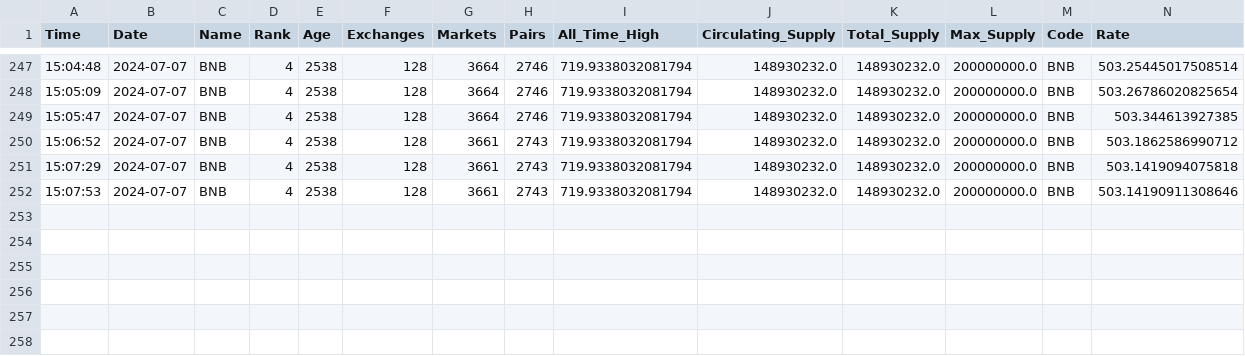
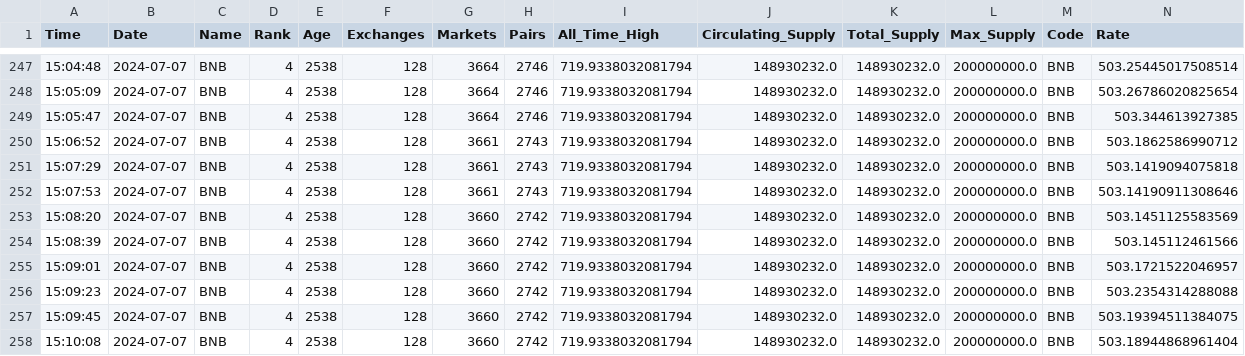
Before and after one commit to adityapuranik24/Crypto, a CSV file: Cleaned Data/BNB.csv, drawn as a sheet; only a part is shown, gaps mark what is left out; rows hold the shown columns only; the diff names each change by its address in the sheet, - before the commit and + after, or states it on an @@ line.

```diff
--- a/Cleaned Data/BNB.csv
+++ b/Cleaned Data/BNB.csv
+row 253: 15:08:20 | 2024-07-07 | BNB | 4 | 2538 | 128 | 3660 | 2742 | 719.9338032081794 | 148930232.0 | 148930232.0 | 200000000.0 | BNB | 503.1451125583569
+row 254: 15:08:39 | 2024-07-07 | BNB | 4 | 2538 | 128 | 3660 | 2742 | 719.9338032081794 | 148930232.0 | 148930232.0 | 200000000.0 | BNB | 503.145112461566
+row 255: 15:09:01 | 2024-07-07 | BNB | 4 | 2538 | 128 | 3660 | 2742 | 719.9338032081794 | 148930232.0 | 148930232.0 | 200000000.0 | BNB | 503.1721522046957
+row 256: 15:09:23 | 2024-07-07 | BNB | 4 | 2538 | 128 | 3660 | 2742 | 719.9338032081794 | 148930232.0 | 148930232.0 | 200000000.0 | BNB | 503.2354314288088
+row 257: 15:09:45 | 2024-07-07 | BNB | 4 | 2538 | 128 | 3660 | 2742 | 719.9338032081794 | 148930232.0 | 148930232.0 | 200000000.0 | BNB | 503.19394511384075
+row 258: 15:10:08 | 2024-07-07 | BNB | 4 | 2538 | 128 | 3660 | 2742 | 719.9338032081794 | 148930232.0 | 148930232.0 | 200000000.0 | BNB | 503.18944868961404
```
Also changed, not shown: Cleaned Data/Bitcoin.csv, Cleaned Data/Cardano.csv, 8 other files.
